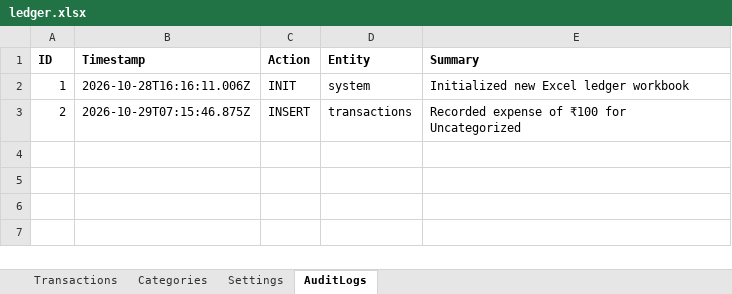
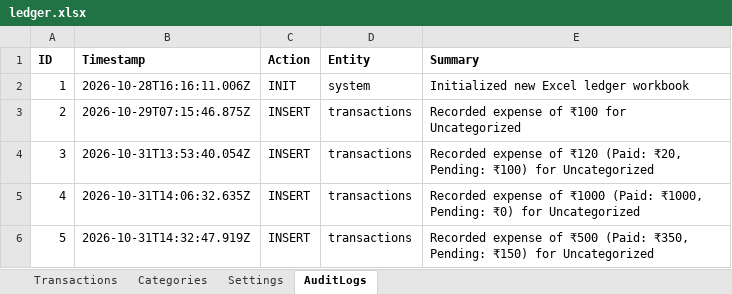
Before and after one commit to gurusthansite/arunachalam_income-expense, an Excel workbook: data/ledger.xlsx, sheet AuditLogs, drawn as a sheet; values as stored, in another font and other column widths than the file's, no borders; the diff names each change by its address in the sheet, - before the commit and + after, or states it on an @@ line.

Commit message:
feat: modern transactions UI, color-coded status shades, quick filter tabs, and Google Sheets sync

```diff
--- a/data/ledger.xlsx (sheet AuditLogs)
+++ b/data/ledger.xlsx (sheet AuditLogs)
+row 4: 3 | 2026-10-31T13:53:40.054Z | INSERT | transactions | Recorded expense of ₹120 (Paid: ₹20, Pending: ₹100) for Uncategorized
+row 5: 4 | 2026-10-31T14:06:32.635Z | INSERT | transactions | Recorded expense of ₹1000 (Paid: ₹1000, Pending: ₹0) for Uncategorized
+row 6: 5 | 2026-10-31T14:32:47.919Z | INSERT | transactions | Recorded expense of ₹500 (Paid: ₹350, Pending: ₹150) for Uncategorized
```
Also changed, not shown: sheet Transactions, 6 other files.
